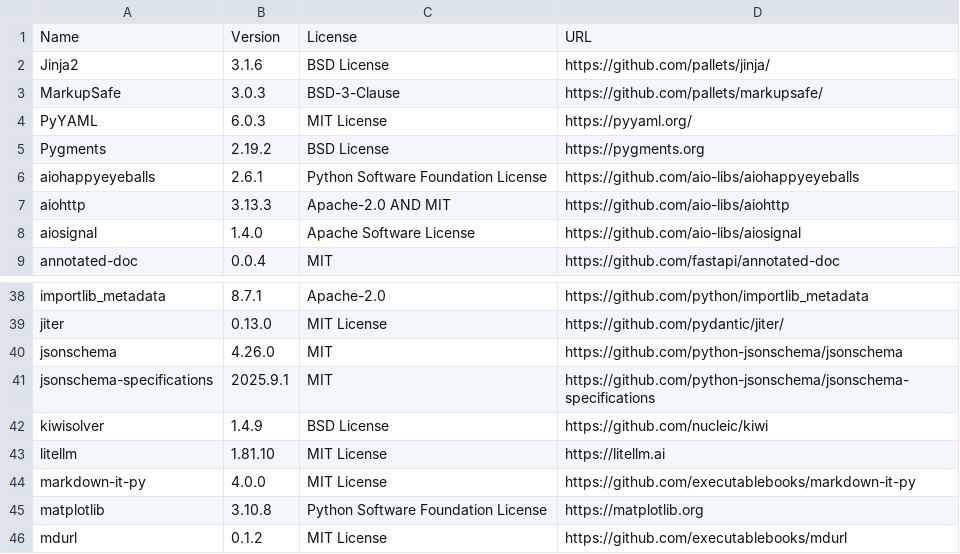
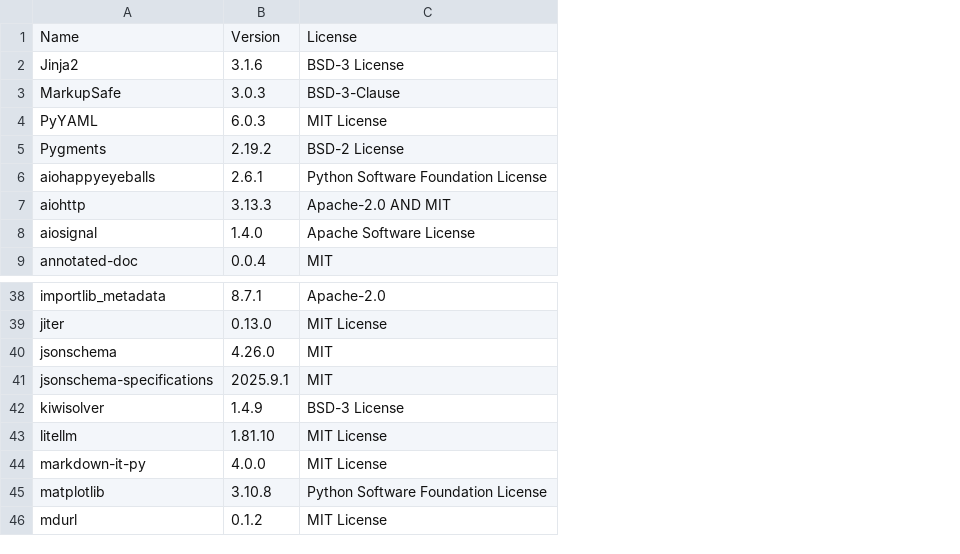
Before and after one commit to allenai/personalized-scholarqa-eval, a CSV file: dependency_licenses.csv, drawn as a sheet; only a part is shown, gaps mark what is left out; removed rows and columns are numbered as before the commit, all else as after; the diff covers the shown part only; the diff names each change by its address in the sheet, - before the commit and + after, or states it on an @@ line.

```diff
--- a/dependency_licenses.csv
+++ b/dependency_licenses.csv
-column D, rows 1-9: URL | https://github.com/pallets/jinja/ | https://github.com/pallets/markupsafe/ | https://pyyaml.org/ | https://pygments.org | https://github.com/aio-libs/aiohappyeyeballs | https://github.com/aio-libs/aiohttp | https://github.com/aio-libs/aiosignal | https://github.com/fastapi/annotated-doc; rows 38-46: https://github.com/python/importlib_metadata | https://github.com/pydantic/jiter/ | https://github.com/python-jsonschema/jsonschema | https://github.com/python-jsonschema/jsonschema-specifications | https://github.com/nucleic/kiwi | https://litellm.ai | https://github.com/executablebooks/markdown-it-py | https://matplotlib.org | https://github.com/executablebooks/mdurl
-C2: BSD License
+C2: BSD-3 License
-C5: BSD License
+C5: BSD-2 License
-C42: BSD License
+C42: BSD-3 License
```
Also changed, not shown: 1 added row, 1 removed row and 22 edited cells elsewhere in this file, 6 other files.
